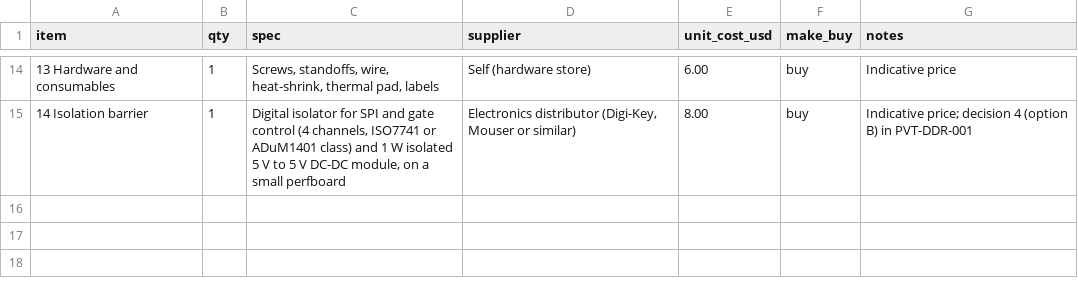
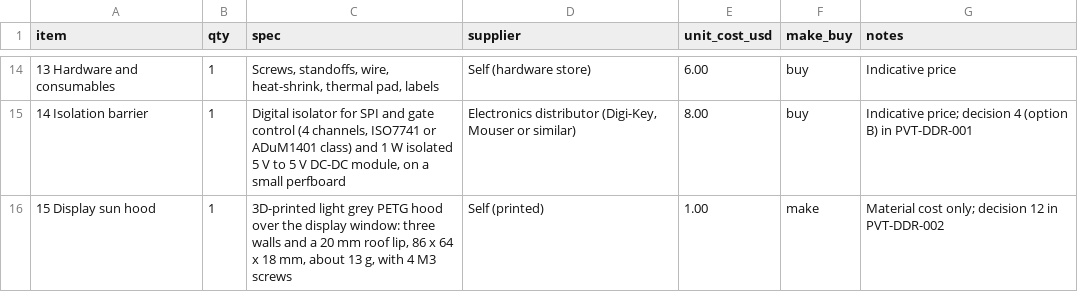
Before and after one commit to BoujeeEnjinia1701/pvtrace, a CSV file: bom/bom.csv, drawn as a sheet; only a part is shown, gaps mark what is left out; the diff names each change by its address in the sheet, - before the commit and + after, or states it on an @@ line.

```diff
--- a/bom/bom.csv
+++ b/bom/bom.csv
+row 16: 15 Display sun hood | 1 | 3D-printed light grey PETG hood over the display window: three walls and a 20 mm roof lip, 86 x 64 x 18 mm, about 13 g, with 4 M3 screws | Self (printed) | 1.00 | make | Material cost only; decision 12 in PVT-DDR-002
```
Also changed, not shown: docs/04-calcs/results.csv, 43 other files.
